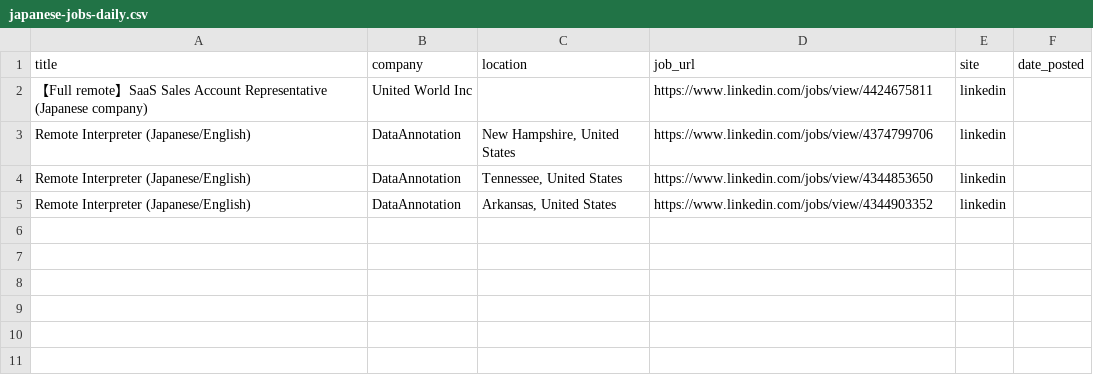
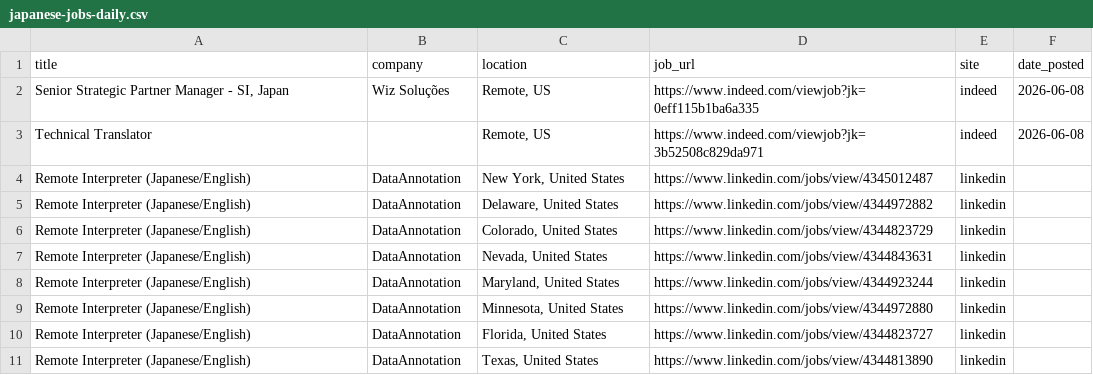
Before and after one commit to ayakacall/prospector, a CSV file: data/japanese-jobs-daily.csv, drawn as a sheet.

```diff
--- a/data/japanese-jobs-daily.csv
+++ b/data/japanese-jobs-daily.csv
@@ -1,5 +1,11 @@
 title,company,location,job_url,site,date_posted
-【Full remote】SaaS Sales Account Representative (Japanese company),United World Inc,,https://www.linkedin.com/jobs/view/4424675811,linkedin,
-Remote Interpreter (Japanese/English),DataAnnotation,"New Hampshire, United States",https://www.linkedin.com/jobs/view/4374799706,linkedin,
-Remote Interpreter (Japanese/English),DataAnnotation,"Tennessee, United States",https://www.linkedin.com/jobs/view/4344853650,linkedin,
-Remote Interpreter (Japanese/English),DataAnnotation,"Arkansas, United States",https://www.linkedin.com/jobs/view/4344903352,linkedin,
+"Senior Strategic Partner Manager - SI, Japan",Wiz Soluções,"Remote, US",https://www.indeed.com/viewjob?jk=0eff115b1ba6a335,indeed,2026-06-08
+Technical Translator,,"Remote, US",https://www.indeed.com/viewjob?jk=3b52508c829da971,indeed,2026-06-08
+Remote Interpreter (Japanese/English),DataAnnotation,"New York, United States",https://www.linkedin.com/jobs/view/4345012487,linkedin,
+Remote Interpreter (Japanese/English),DataAnnotation,"Delaware, United States",https://www.linkedin.com/jobs/view/4344972882,linkedin,
+Remote Interpreter (Japanese/English),DataAnnotation,"Colorado, United States",https://www.linkedin.com/jobs/view/4344823729,linkedin,
+Remote Interpreter (Japanese/English),DataAnnotation,"Nevada, United States",https://www.linkedin.com/jobs/view/4344843631,linkedin,
+Remote Interpreter (Japanese/English),DataAnnotation,"Maryland, United States",https://www.linkedin.com/jobs/view/4344923244,linkedin,
+Remote Interpreter (Japanese/English),DataAnnotation,"Minnesota, United States",https://www.linkedin.com/jobs/view/4344972880,linkedin,
+Remote Interpreter (Japanese/English),DataAnnotation,"Florida, United States",https://www.linkedin.com/jobs/view/4344823727,linkedin,
+Remote Interpreter (Japanese/English),DataAnnotation,"Texas, United States",https://www.linkedin.com/jobs/view/4344813890,linkedin,
```
Also changed, not shown: 1 other file.
